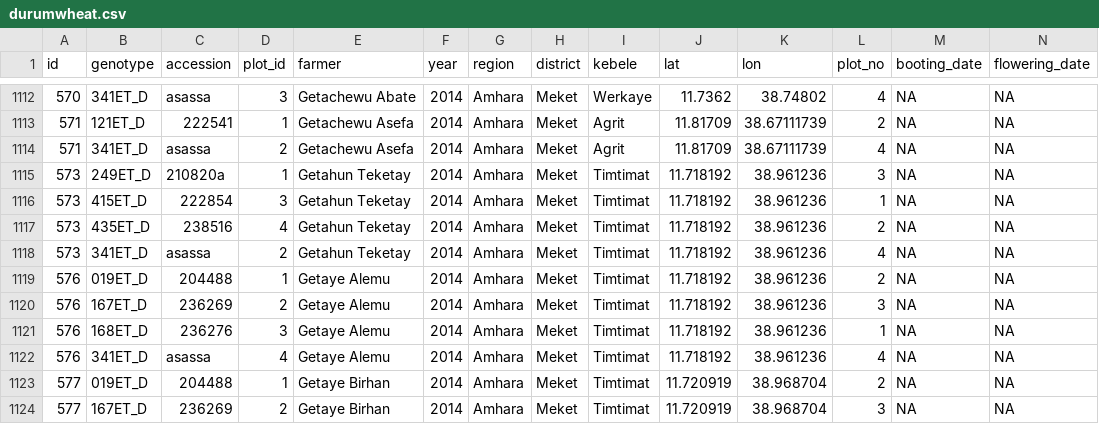
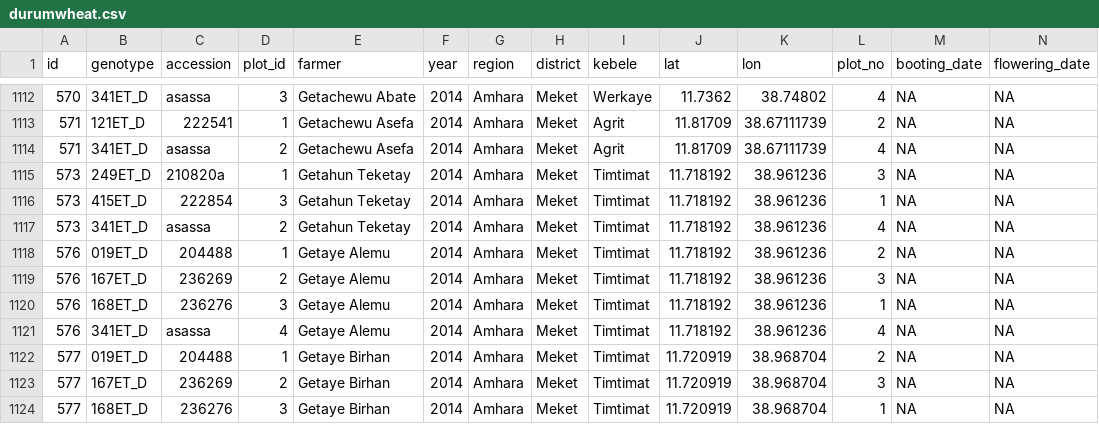
Before and after one commit to AgrDataSci/tricot-genomic, a CSV file: data/durumwheat.csv, drawn as a sheet; only a part is shown, gaps mark what is left out; the shorter side is filled out with more unchanged rows; rows hold the shown columns only; the diff names each change by its address in the sheet, - before the commit and + after, or states it on an @@ line.

```diff
--- a/data/durumwheat.csv
+++ b/data/durumwheat.csv
-row 1117: 573 | 435ET_D | 238516 | 4 | Getahun Teketay | 2014 | Amhara | Meket | Timtimat | 11.718192 | 38.961236 | 2 | NA | NA
```
Also changed, not shown: 5 other files.
